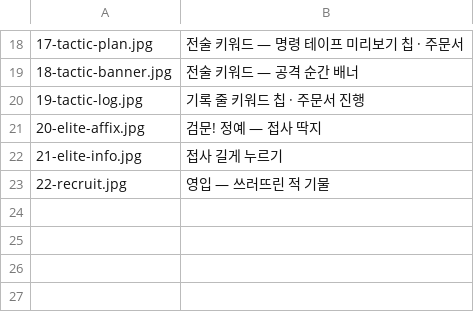
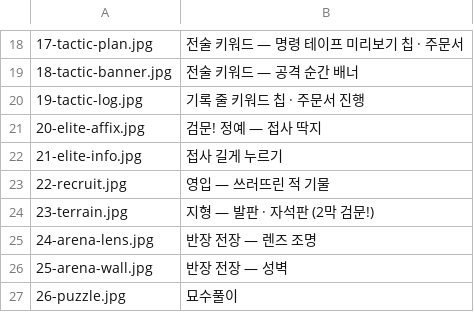
Before and after one commit to graviton94/pawnisher_checkmate, a TSV file: tools/fxlab/screens/index.tsv, drawn as a sheet; only a part is shown, gaps mark what is left out.

```diff
--- a/tools/fxlab/screens/index.tsv
+++ b/tools/fxlab/screens/index.tsv
@@ -23 +23,5 @@
 22-recruit.jpg	영입 — 쓰러뜨린 적 기물
+23-terrain.jpg	지형 — 발판 · 자석판 (2막 검문!)
+24-arena-lens.jpg	반장 전장 — 렌즈 조명
+25-arena-wall.jpg	반장 전장 — 성벽
+26-puzzle.jpg	묘수풀이
```
Also changed, not shown: 32 other files.
